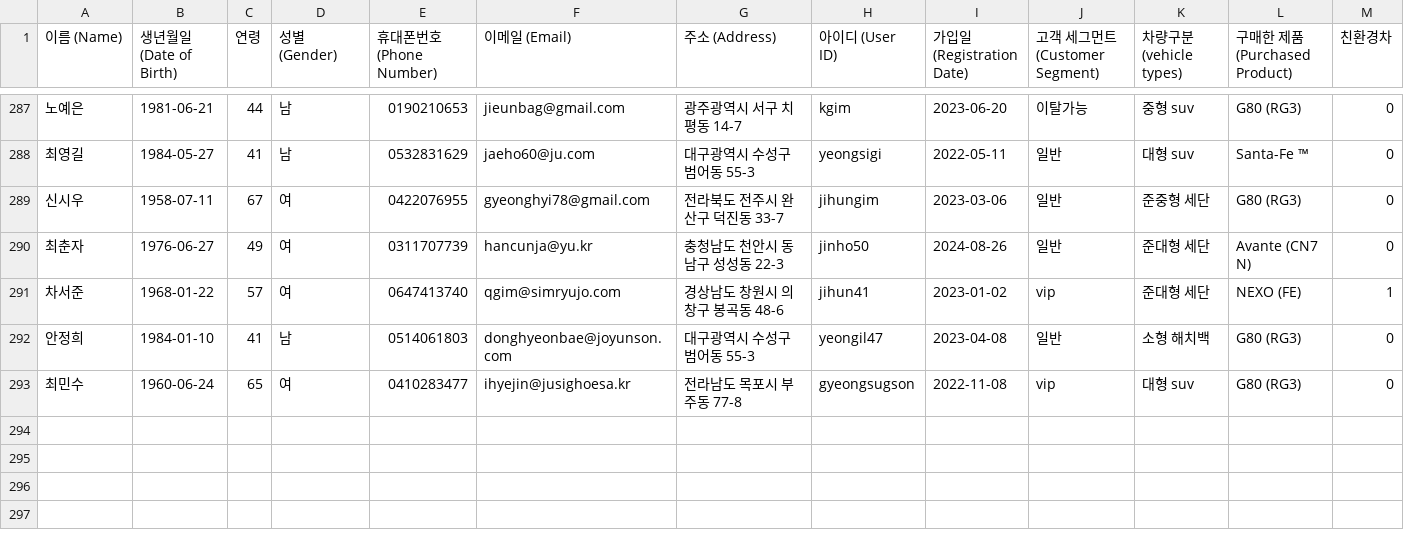
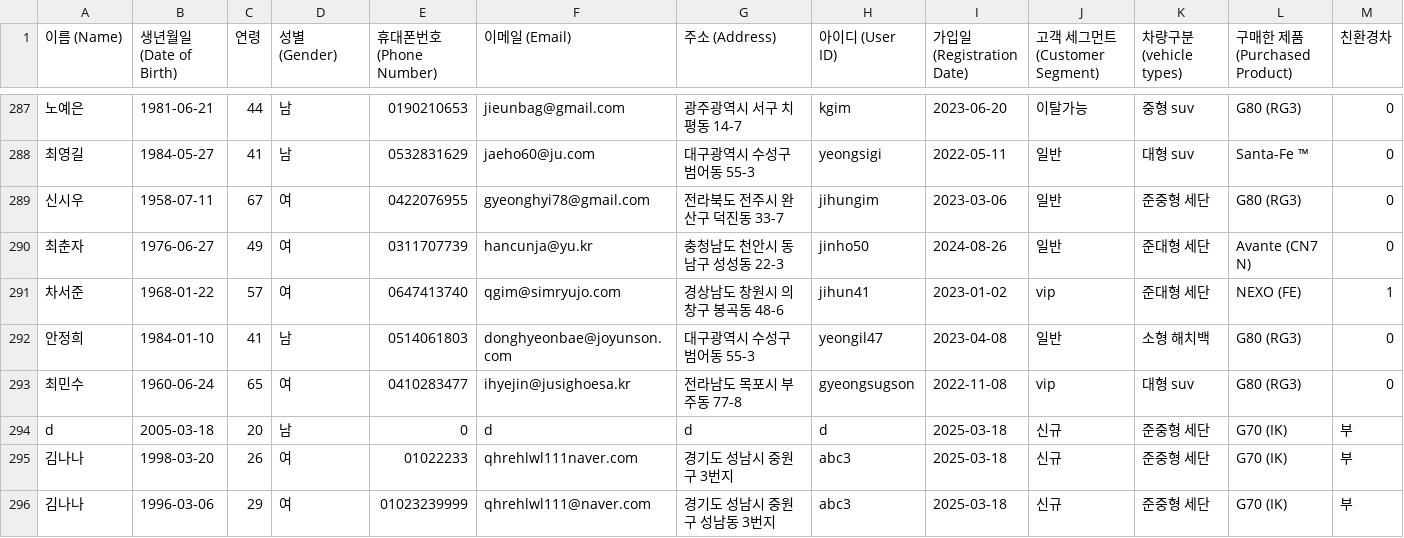
Before and after one commit to Coding-Supremacy/customer_mini, a CSV file: data/클러스터링고객데이터_4.csv, drawn as a sheet; only a part is shown, gaps mark what is left out; rows hold the shown columns only; the diff names each change by its address in the sheet, - before the commit and + after, or states it on an @@ line.

```diff
--- a/data/클러스터링고객데이터_4.csv
+++ b/data/클러스터링고객데이터_4.csv
+row 294: d | 2005-03-18 | 20 | 남 | 0 | d | d | d | 2025-03-18 | 신규 | 준중형 세단 | G70 (IK) | 부
+row 295: 김나나 | 1998-03-20 | 26 | 여 | 01022233 | qhrehlwl111naver.com | 경기도 성남시 중원구 3번지 | abc3 | 2025-03-18 | 신규 | 준중형 세단 | G70 (IK) | 부
+row 296: 김나나 | 1996-03-06 | 29 | 여 | 01023239999 | qhrehlwl111@naver.com | 경기도 성남시 중원구 성남동 3번지 | abc3 | 2025-03-18 | 신규 | 준중형 세단 | G70 (IK) | 부
```
Also changed, not shown: yeseul/클러스터링고객데이터_2.csv, 12 other files.
